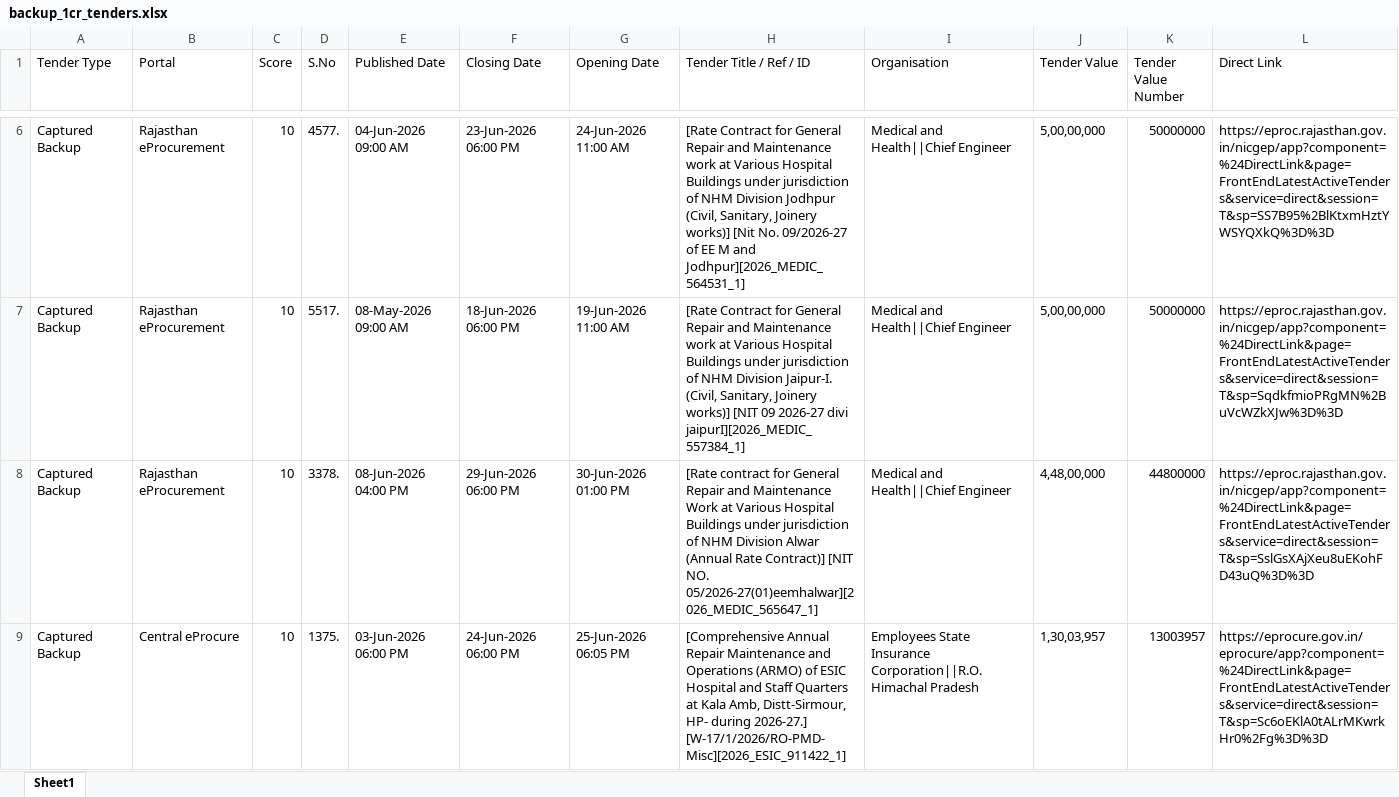
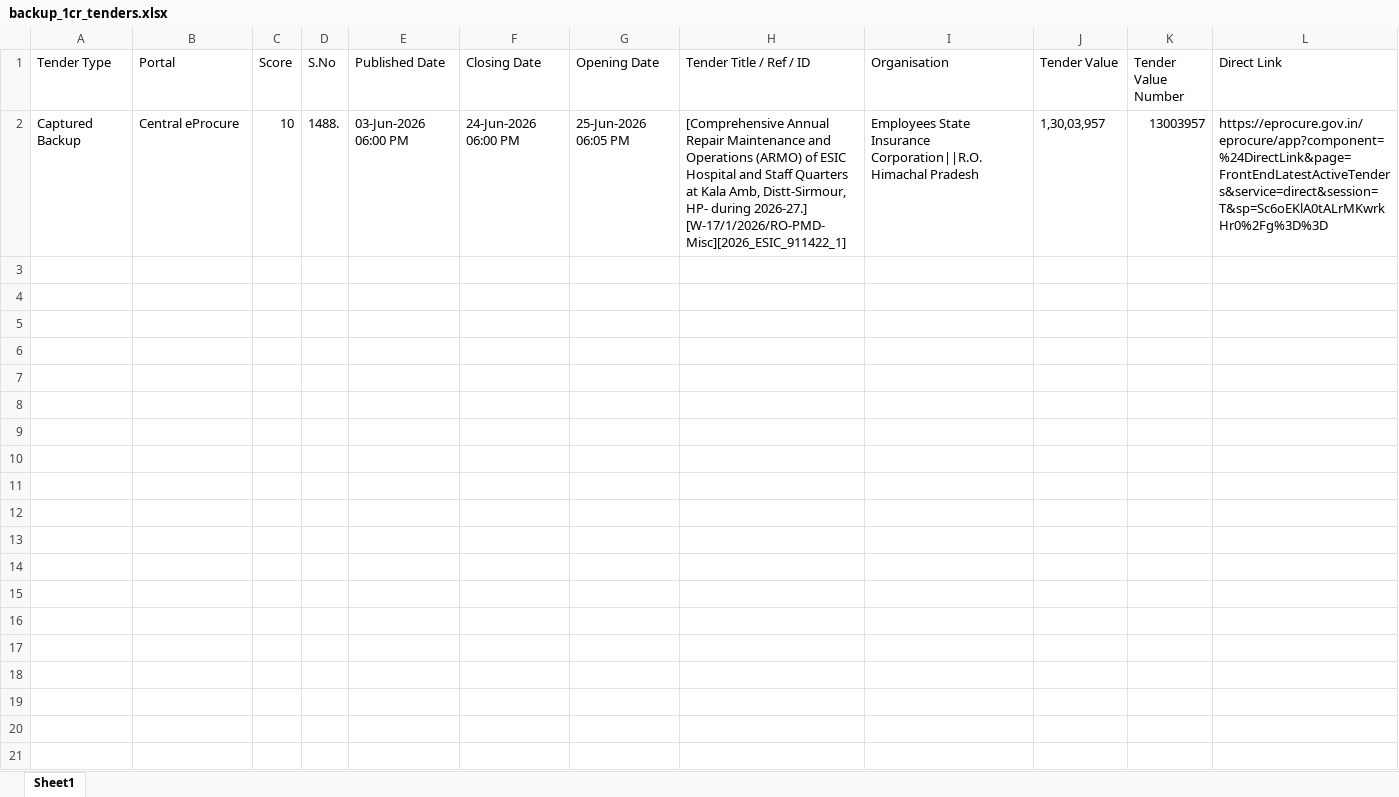
Before and after one commit to ffthakur94-lgtm/tender-system, an Excel workbook: backup_1cr_tenders.xlsx, sheet Sheet1, drawn as a sheet; only a part is shown, gaps mark what is left out; values as stored, in another font and other column widths than the file's, no borders; removed rows and columns are numbered as before the commit, all else as after; the diff covers the shown part only; the diff names each change by its address in the sheet, - before the commit and + after, or states it on an @@ line.

```diff
--- a/backup_1cr_tenders.xlsx (sheet Sheet1)
+++ b/backup_1cr_tenders.xlsx (sheet Sheet1)
-row 6: Captured Backup | Rajasthan eProcurement | 10 | 4577. | 04-Jun-2026 09:00 AM | 23-Jun-2026 06:00 PM | 24-Jun-2026 11:00 AM | [Rate Contract for General Repair and Maintenance work at Various Hospital Buildings under jurisdiction of NHM Division Jodhpur (Civil, Sanitary, Joinery works)] [Nit No. 09/2026-27 of EE M and Jodhpur][2026_MEDIC_564531_1] | Medical and Health||Chief Engineer | 5,00,00,000 | 50000000 | https://eproc.rajasthan.gov.in/nicgep/app?component=%24DirectLink&page=FrontEndLatestActiveTenders&service=direct&session=T&sp=SS7B95%2BlKtxmHztYWSYQXkQ%3D%3D
-row 7: Captured Backup | Rajasthan eProcurement | 10 | 5517. | 08-May-2026 09:00 AM | 18-Jun-2026 06:00 PM | 19-Jun-2026 11:00 AM | [Rate Contract for General Repair and Maintenance work at Various Hospital Buildings under jurisdiction of NHM Division Jaipur-I. (Civil, Sanitary, Joinery works)] [NIT 09 2026-27 divi jaipurI][2026_MEDIC_557384_1] | Medical and Health||Chief Engineer | 5,00,00,000 | 50000000 | https://eproc.rajasthan.gov.in/nicgep/app?component=%24DirectLink&page=FrontEndLatestActiveTenders&service=direct&session=T&sp=SqdkfmioPRgMN%2BuVcWZkXJw%3D%3D
-row 8: Captured Backup | Rajasthan eProcurement | 10 | 3378. | 08-Jun-2026 04:00 PM | 29-Jun-2026 06:00 PM | 30-Jun-2026 01:00 PM | [Rate contract for General Repair and Maintenance Work at Various Hospital Buildings under jurisdiction of NHM Division Alwar (Annual Rate Contract)] [NIT NO. 05/2026-27(01)eemhalwar][2026_MEDIC_565647_1] | Medical and Health||Chief Engineer | 4,48,00,000 | 44800000 | https://eproc.rajasthan.gov.in/nicgep/app?component=%24DirectLink&page=FrontEndLatestActiveTenders&service=direct&session=T&sp=SslGsXAjXeu8uEKohFD43uQ%3D%3D
-D2 (S.No): 1375.
+D2 (S.No): 1488.
```
Also changed, not shown: 4 removed rows elsewhere in this sheet, all_captured_1cr_tenders.xlsx, central_eprocure.xlsx, 9 other files.
